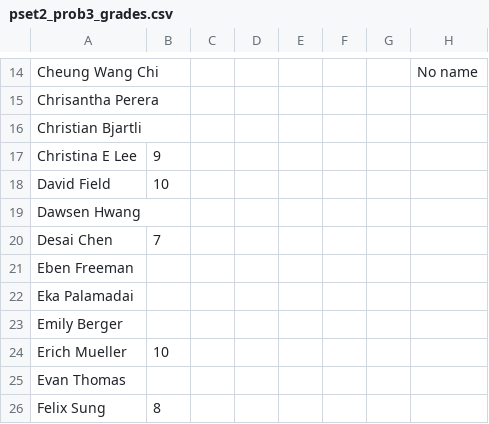
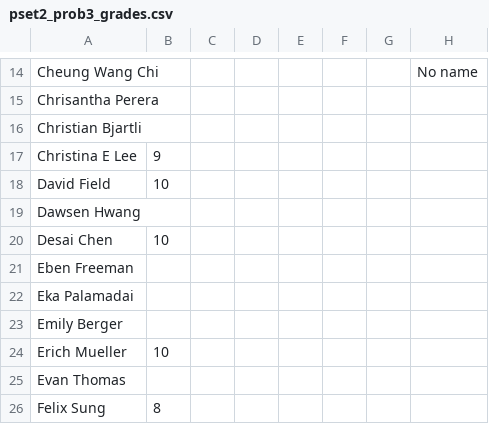
Before and after one commit to wangjohn/mit-courses, a CSV file: 6.854/pset2_prob3_grades.csv, drawn as a sheet; only a part is shown, gaps mark what is left out.

Commit message:
Changed someones grade.

```diff
--- a/6.854/pset2_prob3_grades.csv
+++ b/6.854/pset2_prob3_grades.csv
@@ -19,3 +19,3 @@ David Field;10;;;;;;
 Dawsen Hwang;;;;;;;
-Desai Chen;7;;;;;;
+Desai Chen;10;;;;;;
 Eben Freeman;;;;;;;
```
